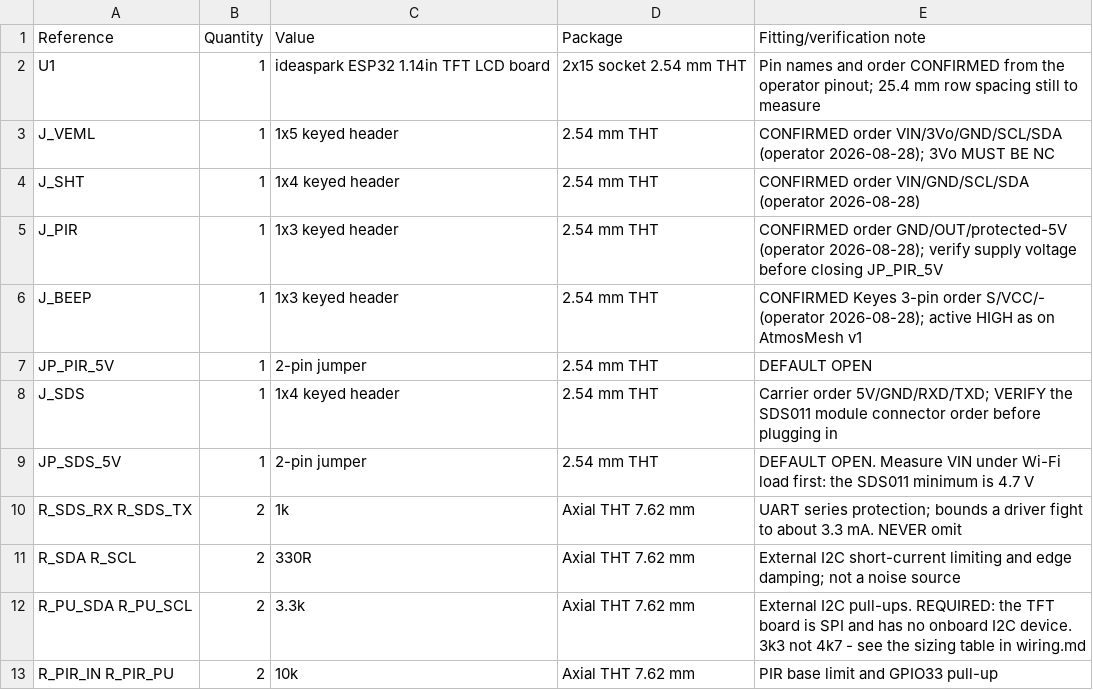
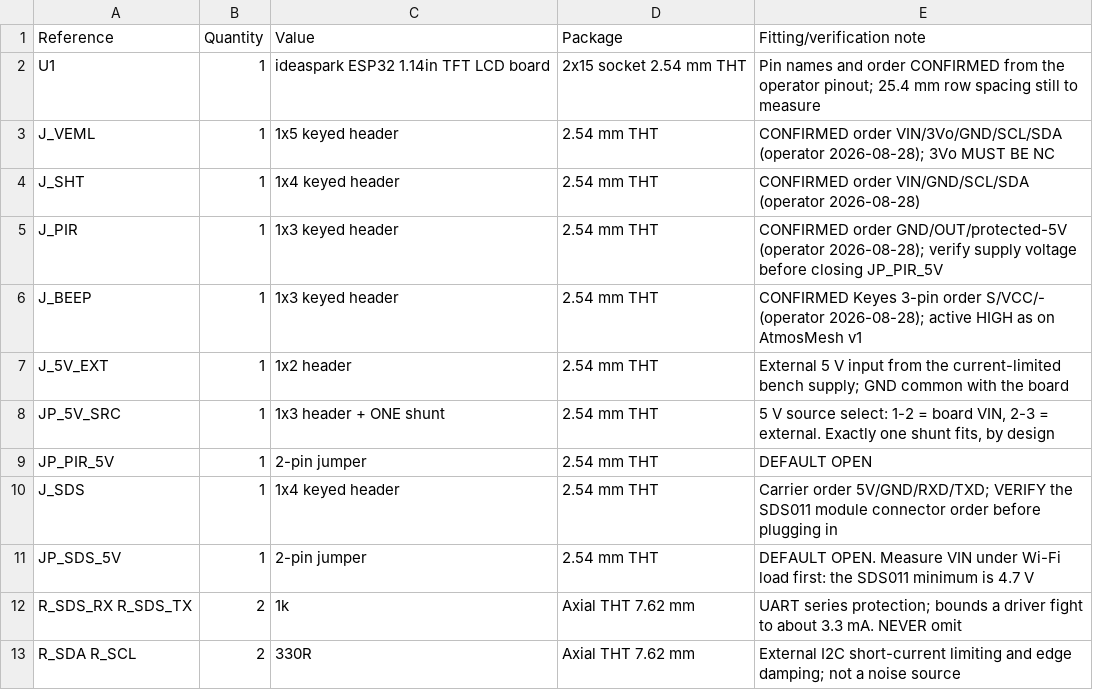
Before and after one commit to konih/atmosmesh, a CSV file: hardware/kicad/atmosmesh-room/BOM.csv, drawn as a sheet; only a part is shown; the shorter side is filled out with more unchanged rows.

Commit message:
:sparkles: feat(room): let the 5 V domain come from the bench supply instead of USB
The operator has a lab supply with adjustable voltage and current limit. That
changes the board, not just the procedure.

JP_5V_SRC is a 3-pin select feeding a new +5V_DOMAIN rail: shunt on 1-2 takes
the board's VIN, on 2-3 takes +5V_EXT from J_5V_EXT. JP_PIR_5V and JP_SDS_5V now
feed from +5V_DOMAIN rather than straight off VIN.

A 3-pin header accepts exactly one 2-pin shunt, so the two sources cannot be
bridged. Two independent 2-pin jumpers could both be closed and push the bench
supply back into the host's USB port. The generator refuses that arrangement and
refuses a domain wired straight to VIN; both mutation-proved.

This resolves an open blocker rather than measuring around it. spec-comparison.md
puts the USB rail near 650 mA peak coincidence before the SDS011 fan is added and
says 700 mA is not comfortable. With the external source selected the fan is not
on that rail at all.

Bring-up rule recorded in D-031: first power-up uses the external supply with the
current limit set just above the expected draw. A current-limited supply turns a
wiring error from a destroyed part into a supply that refuses to deliver - the
cheapest protection available to a project that has already lost an LDO once.

Also fixes a latent generator bug found on the way: silkscreen-vs-drawing layer
was chosen by a hard-coded index set, so every text inserted above position 8
silently moved a different label onto silkscreen. Layer is now stated per entry.

Gates: ERC 0, DRC 0 violations and 0 parity problems, both validators PASS,
git diff --check clean.

```diff
--- a/hardware/kicad/atmosmesh-room/BOM.csv
+++ b/hardware/kicad/atmosmesh-room/BOM.csv
@@ -6,2 +6,4 @@ J_PIR,1,1x3 keyed header,2.54 mm THT,"CONFIRMED order GND/OUT/protected-5V (oper
 J_BEEP,1,1x3 keyed header,2.54 mm THT,"CONFIRMED Keyes 3-pin order S/VCC/- (operator 2026-08-28); active HIGH as on AtmosMesh v1"
+J_5V_EXT,1,1x2 header,2.54 mm THT,"External 5 V input from the current-limited bench supply; GND common with the board"
+JP_5V_SRC,1,1x3 header + ONE shunt,2.54 mm THT,"5 V source select: 1-2 = board VIN, 2-3 = external. Exactly one shunt fits, by design"
 JP_PIR_5V,1,2-pin jumper,2.54 mm THT,"DEFAULT OPEN"
```
Also changed, not shown: 9 other files.
